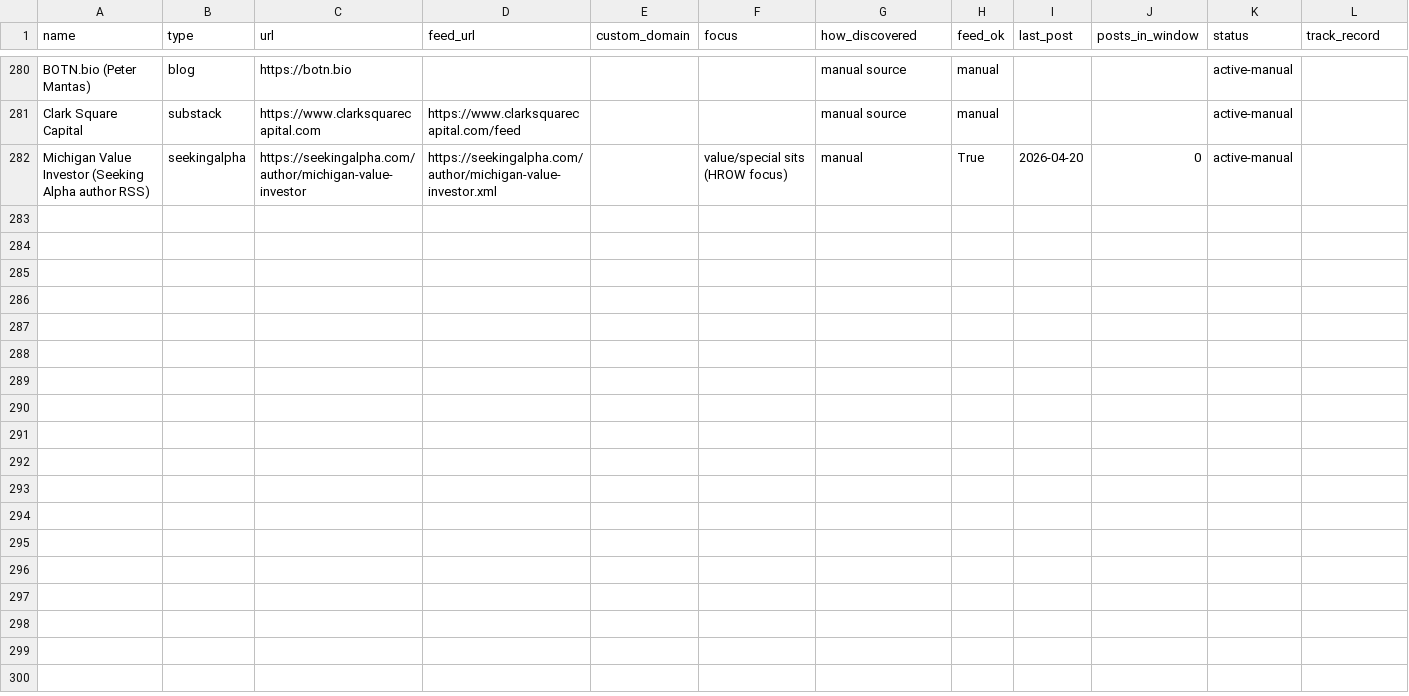
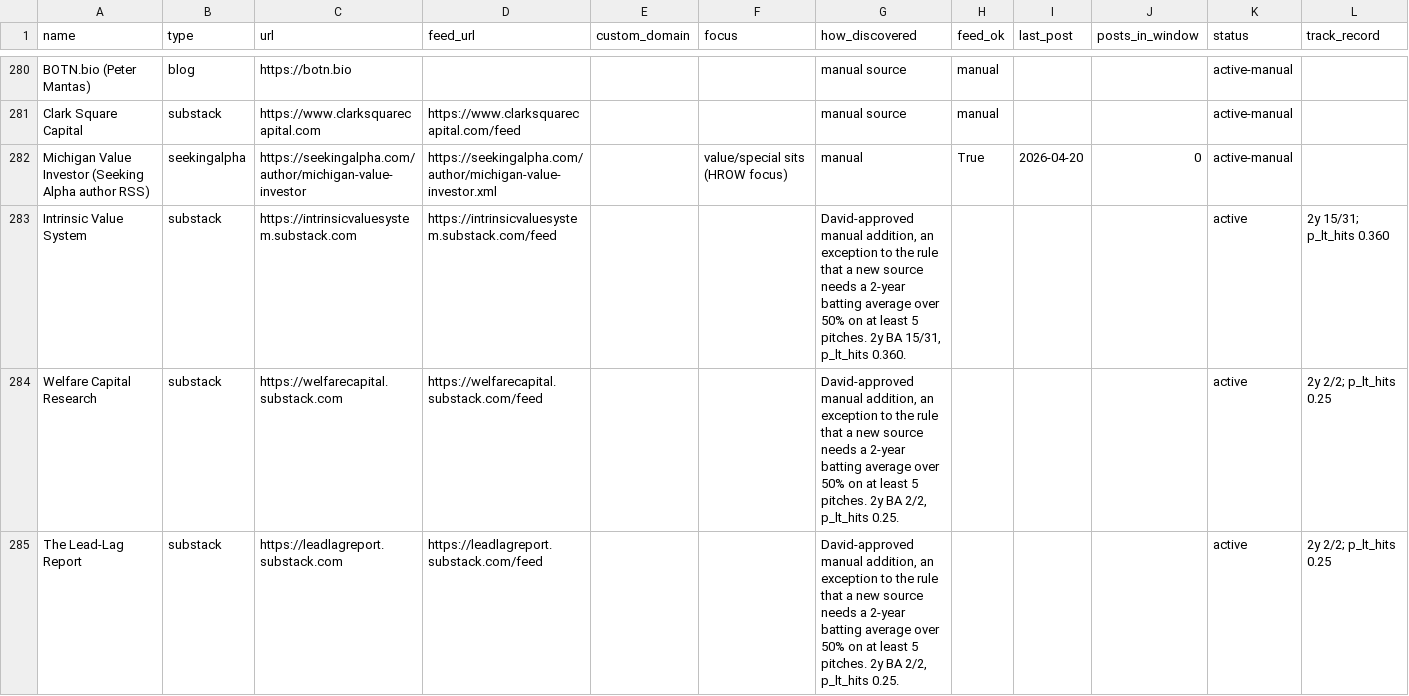
Before and after one commit to mtlr05/screeny, a CSV file: config/sources.csv, drawn as a sheet; only a part is shown, gaps mark what is left out.

```diff
--- a/config/sources.csv
+++ b/config/sources.csv
@@ -318 +318,4 @@ Clark Square Capital,substack,https://www.clarksquarecapital.com,https://www.cla
 Michigan Value Investor (Seeking Alpha author RSS),seekingalpha,https://seekingalpha.com/author/michigan-value-investor,https://seekingalpha.com/author/michigan-value-investor.xml,,value/special sits (HROW focus),manual,True,2026-04-20,0,active-manual,
+Intrinsic Value System,substack,https://intrinsicvaluesystem.substack.com,https://intrinsicvaluesystem.substack.com/feed,,,"David-approved manual addition, an exception to the rule that a new source needs a 2-year batting average over 50% on at least 5 pitches. 2y BA 15/31, p_lt_hits 0.360.",,,,active,2y 15/31; p_lt_hits 0.360
+Welfare Capital Research,substack,https://welfarecapital.substack.com,https://welfarecapital.substack.com/feed,,,"David-approved manual addition, an exception to the rule that a new source needs a 2-year batting average over 50% on at least 5 pitches. 2y BA 2/2, p_lt_hits 0.25.",,,,active,2y 2/2; p_lt_hits 0.25
+The Lead-Lag Report,substack,https://leadlagreport.substack.com,https://leadlagreport.substack.com/feed,,,"David-approved manual addition, an exception to the rule that a new source needs a 2-year batting average over 50% on at least 5 pitches. 2y BA 2/2, p_lt_hits 0.25.",,,,active,2y 2/2; p_lt_hits 0.25
```
Also changed, not shown: state/source_stats.csv.
